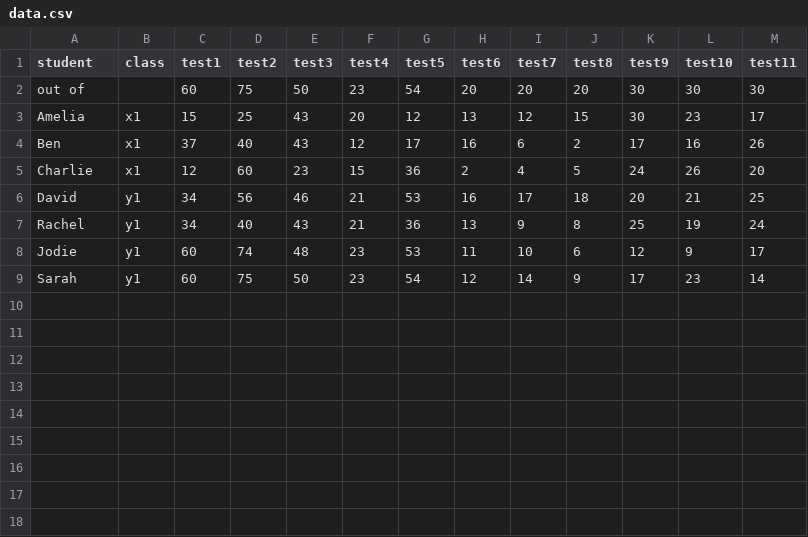
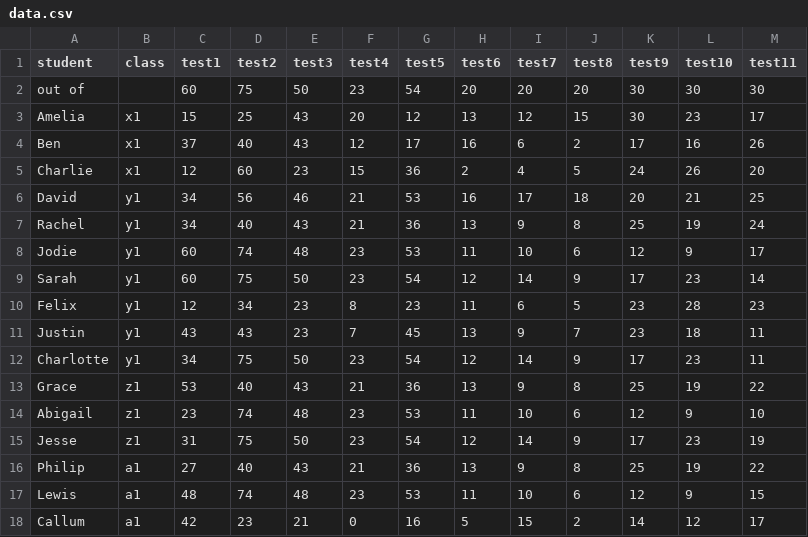
Before and after one commit to FreedomFAF/BeeSwarmPlotsV2, a CSV file: data.csv, drawn as a sheet.

```diff
--- a/data.csv
+++ b/data.csv
@@ -9 +9,10 @@ Jodie,y1,60,74,48,23,53,11,10,6,12,9,17
 Sarah,y1,60,75,50,23,54,12,14,9,17,23,14
+Felix,y1,12,34,23,8,23,11,6,5,23,28,23
+Justin,y1,43,43,23,7,45,13,9,7,23,18,11
+Charlotte,y1,34,75,50,23,54,12,14,9,17,23,11
+Grace,z1,53,40,43,21,36,13,9,8,25,19,22
+Abigail,z1,23,74,48,23,53,11,10,6,12,9,10
+Jesse,z1,31,75,50,23,54,12,14,9,17,23,19
+Philip,a1,27,40,43,21,36,13,9,8,25,19,22
+Lewis,a1,48,74,48,23,53,11,10,6,12,9,15
+Callum,a1,42,23,21,0,16,5,15,2,14,12,17
```
Also changed, not shown: 2 other files.
